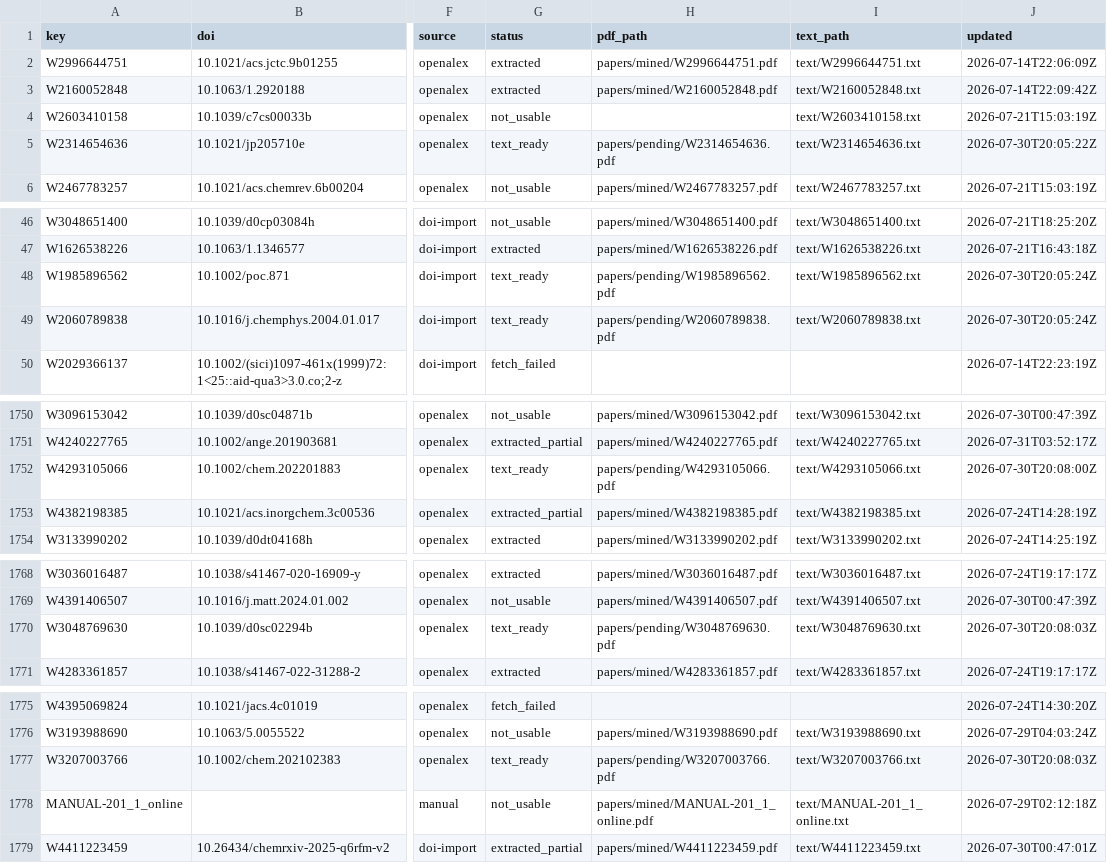
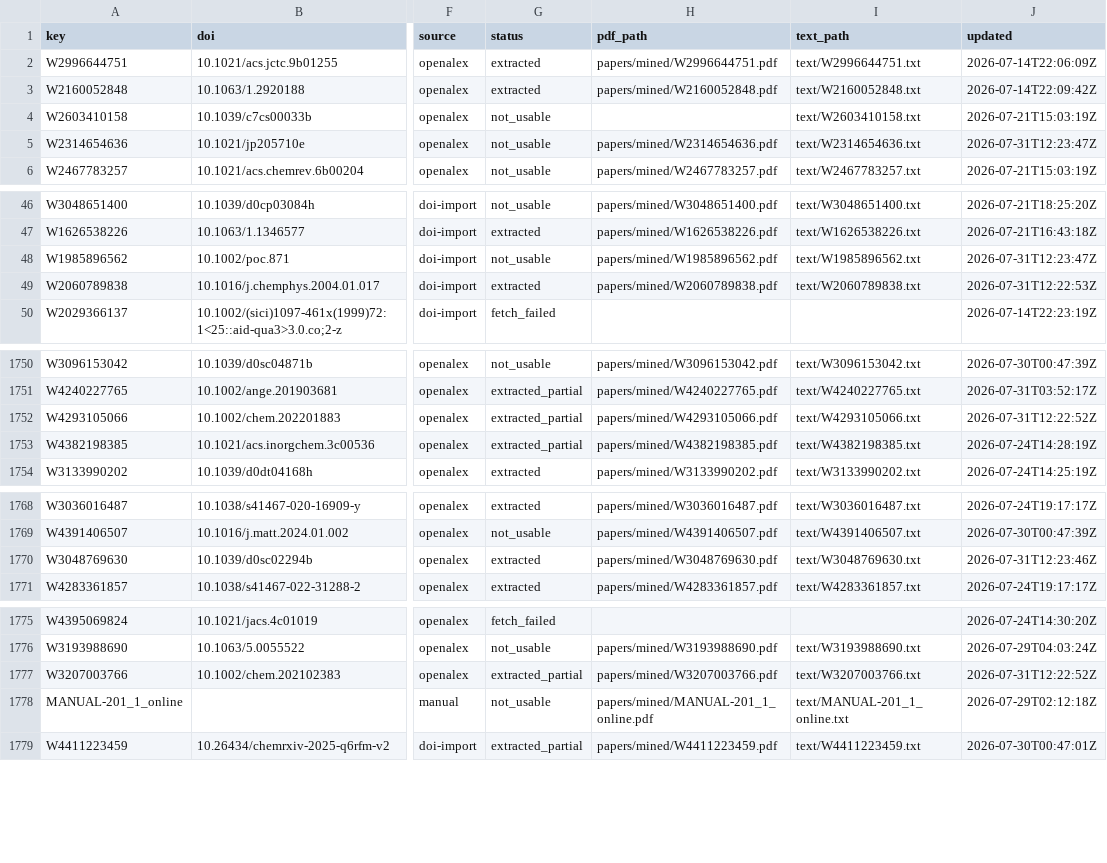
Before and after one commit to victorchanglee/aimdb, a CSV file: database/papers_index.csv, drawn as a sheet; only a part is shown, gaps mark what is left out; the diff names each change by its address in the sheet, - before the commit and + after, or states it on an @@ line.

```diff
--- a/database/papers_index.csv
+++ b/database/papers_index.csv
-G5 (status): text_ready
+G5 (status): not_usable
-H5 (pdf_path): papers/pending/W2314654636.pdf
+H5 (pdf_path): papers/mined/W2314654636.pdf
-J5 (updated): 2026-07-30T20:05:22Z
+J5 (updated): 2026-07-31T12:23:47Z
-G48 (status): text_ready
+G48 (status): not_usable
-H48 (pdf_path): papers/pending/W1985896562.pdf
+H48 (pdf_path): papers/mined/W1985896562.pdf
-J48 (updated): 2026-07-30T20:05:24Z
+J48 (updated): 2026-07-31T12:23:47Z
-G49 (status): text_ready
+G49 (status): extracted
-H49 (pdf_path): papers/pending/W2060789838.pdf
+H49 (pdf_path): papers/mined/W2060789838.pdf
-J49 (updated): 2026-07-30T20:05:24Z
+J49 (updated): 2026-07-31T12:22:53Z
-G1752 (status): text_ready
+G1752 (status): extracted_partial
-H1752 (pdf_path): papers/pending/W4293105066.pdf
+H1752 (pdf_path): papers/mined/W4293105066.pdf
-J1752 (updated): 2026-07-30T20:08:00Z
+J1752 (updated): 2026-07-31T12:22:52Z
-G1770 (status): text_ready
+G1770 (status): extracted
-H1770 (pdf_path): papers/pending/W3048769630.pdf
+H1770 (pdf_path): papers/mined/W3048769630.pdf
-J1770 (updated): 2026-07-30T20:08:03Z
+J1770 (updated): 2026-07-31T12:23:46Z
-G1777 (status): text_ready
+G1777 (status): extracted_partial
-H1777 (pdf_path): papers/pending/W3207003766.pdf
+H1777 (pdf_path): papers/mined/W3207003766.pdf
-J1777 (updated): 2026-07-30T20:08:03Z
+J1777 (updated): 2026-07-31T12:22:52Z
```
Also changed, not shown: 2 other files.
